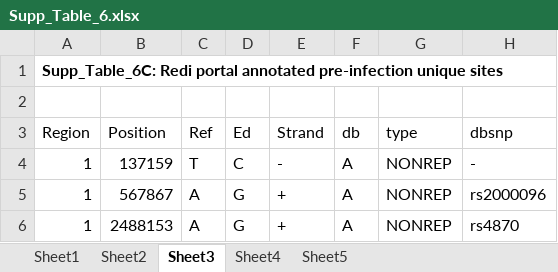
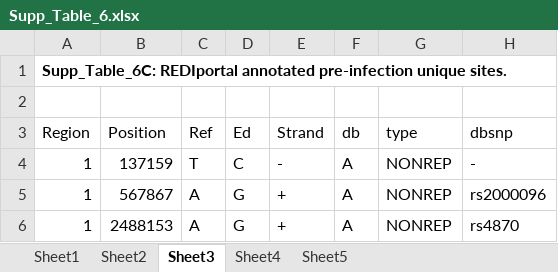
Before and after one commit to RNAdetective/Temporal_editing_in_SARSCoV2, an Excel workbook: SupplFiles/Supp_Table_6.xlsx, sheet Sheet3, drawn as a sheet; only a part is shown; values as stored, in another font and other column widths than the file's, no borders; the diff names each change by its address in the sheet, - before the commit and + after, or states it on an @@ line.

```diff
--- a/SupplFiles/Supp_Table_6.xlsx (sheet Sheet3)
+++ b/SupplFiles/Supp_Table_6.xlsx (sheet Sheet3)
-A1 (Region): Supp_Table_6C: Redi portal annotated pre-infection unique sites
+A1 (Region): Supp_Table_6C: REDIportal annotated pre-infection unique sites.
```
Also changed, not shown: sheet Sheet5, sheet Sheet4, SupplFiles/Supp_Table_2.xlsx, SupplFiles/Supp_Table_7.xlsx, 1 other file.
